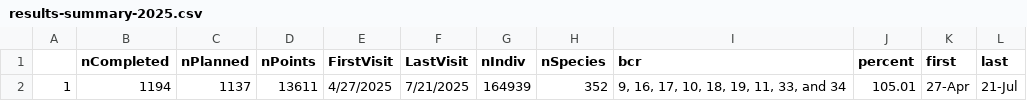
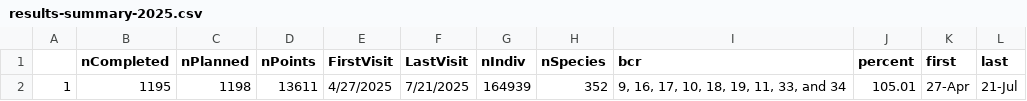
Before and after one commit to Bird-Conservancy-of-the-Rockies/IMBCR_AnnualReport_2025, a CSV file: data/results-summary-2025.csv, drawn as a sheet.

Commit message:
fixed error

```diff
--- a/data/results-summary-2025.csv
+++ b/data/results-summary-2025.csv
@@ -1,2 +1,2 @@
 ,nCompleted,nPlanned,nPoints,FirstVisit,LastVisit,nIndiv,nSpecies,bcr,percent,first,last
-1,1194,1137,13611,4/27/2025,7/21/2025,164939,352,"9, 16, 17, 10, 18, 19, 11, 33, and 34",105.01,27-Apr,21-Jul
+1,1195,1198,13611,4/27/2025,7/21/2025,164939,352,"9, 16, 17, 10, 18, 19, 11, 33, and 34",105.01,27-Apr,21-Jul
```
